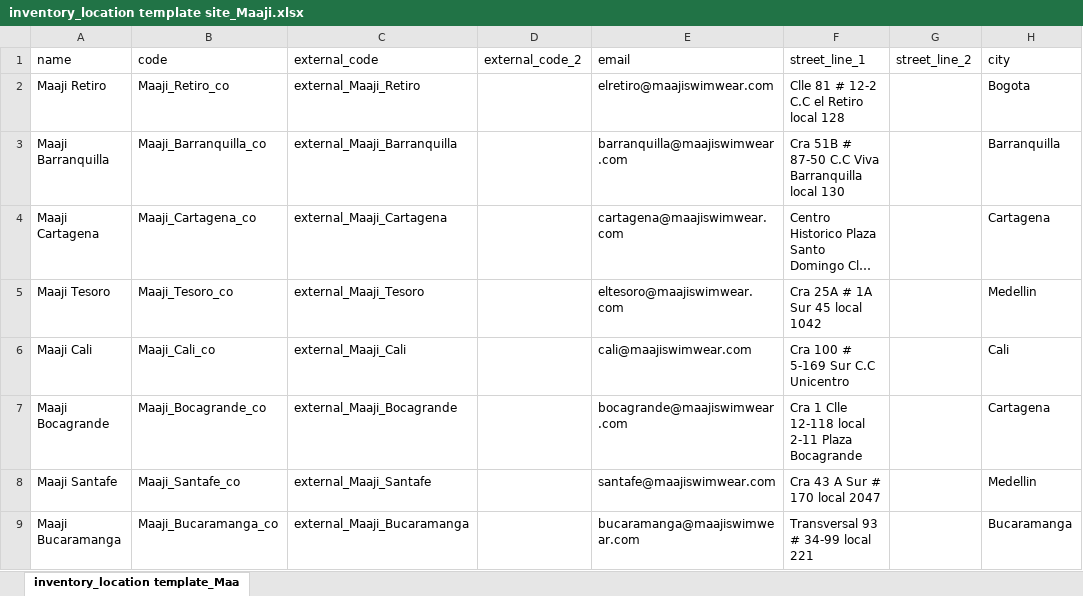
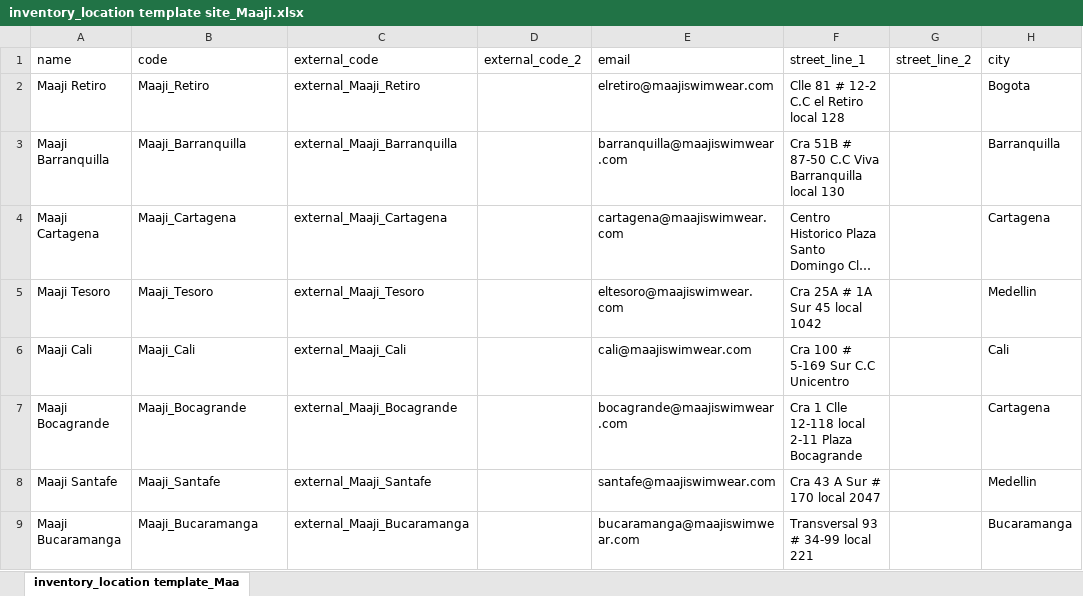
Before and after one commit to juvape/Commerce-Conect-FF, an Excel workbook: Archivos CSV/Inventory Location/inventory_location template site_Maaji.xlsx, sheet inventory_location template_Maa, drawn as a sheet; only a part is shown; long unchanged cells end in …; values as stored, in another font and other column widths than the file's, no borders; the diff names each change by its address in the sheet, - before the commit and + after, or states it on an @@ line.

```diff
--- a/Archivos CSV/Inventory Location/inventory_location template site_Maaji.xlsx (sheet inventory_location template_Maa)
+++ b/Archivos CSV/Inventory Location/inventory_location template site_Maaji.xlsx (sheet inventory_location template_Maa)
-B2 (code): Maaji_Retiro_co
+B2 (code): Maaji_Retiro
-B3 (code): Maaji_Barranquilla_co
+B3 (code): Maaji_Barranquilla
-B4 (code): Maaji_Cartagena_co
+B4 (code): Maaji_Cartagena
-B5 (code): Maaji_Tesoro_co
+B5 (code): Maaji_Tesoro
-B6 (code): Maaji_Cali_co
+B6 (code): Maaji_Cali
-B7 (code): Maaji_Bocagrande_co
+B7 (code): Maaji_Bocagrande
-B8 (code): Maaji_Santafe_co
+B8 (code): Maaji_Santafe
-B9 (code): Maaji_Bucaramanga_co
+B9 (code): Maaji_Bucaramanga
```
Also changed, not shown: Archivos CSV/Inventory Location/inventory_location template site_MaajiCO.xlsx, 3 other files.
